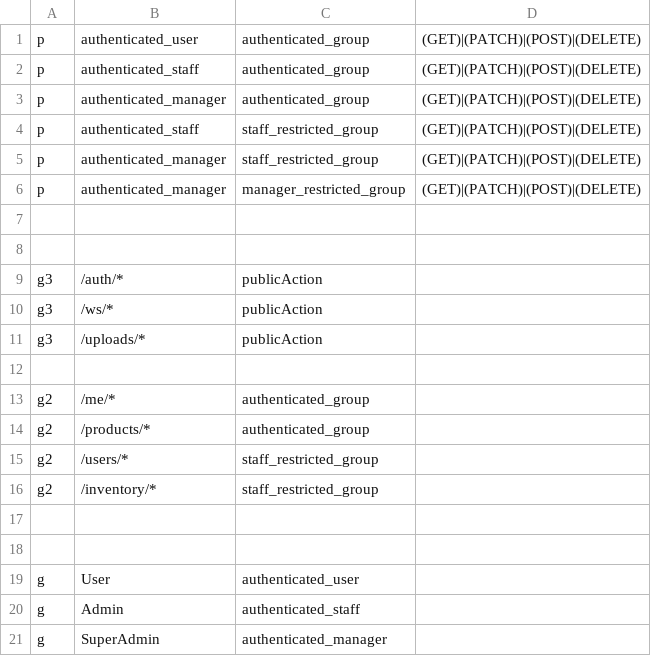
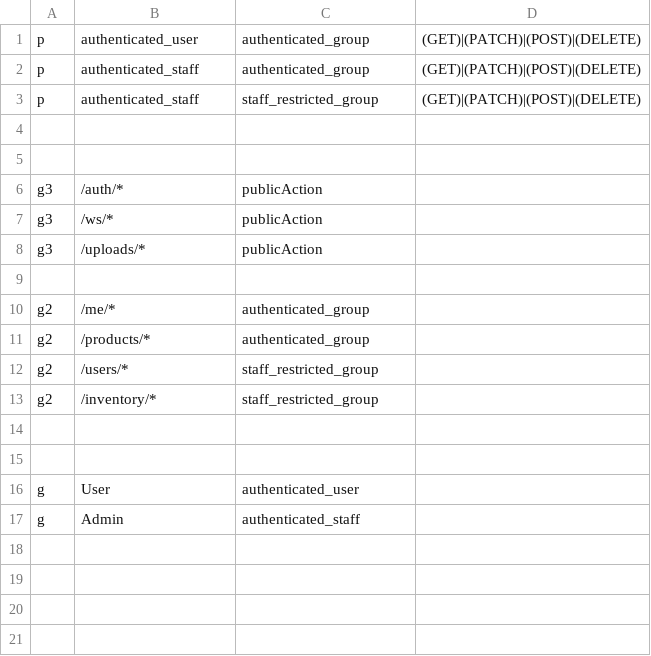
Before and after one commit to c0dn/h4g_backend, a CSV file: role_policy.csv, drawn as a sheet; the diff names each change by its address in the sheet, - before the commit and + after, or states it on an @@ line.

Commit message:
Removed SuperAdmin role

```diff
--- a/role_policy.csv
+++ b/role_policy.csv
-row 3: p | authenticated_manager | authenticated_group | (GET)|(PATCH)|(POST)|(DELETE)
-row 5: p | authenticated_manager | staff_restricted_group | (GET)|(PATCH)|(POST)|(DELETE)
-row 6: p | authenticated_manager | manager_restricted_group | (GET)|(PATCH)|(POST)|(DELETE)
-row 21: g | SuperAdmin | authenticated_manager
```
Also changed, not shown: 5 other files.
